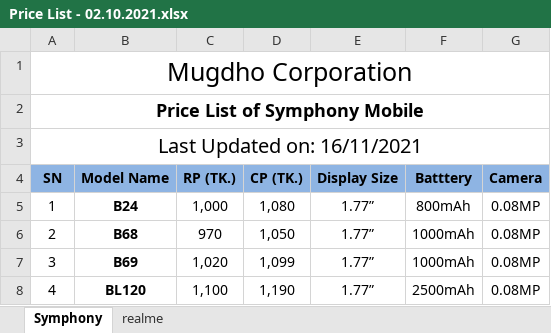
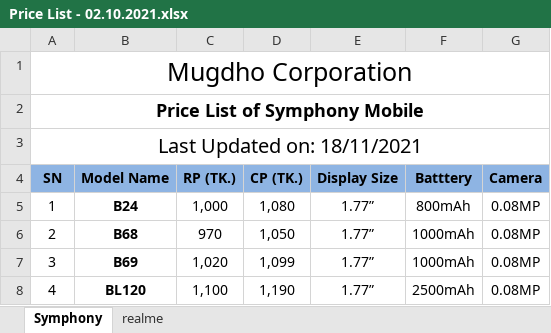
Before and after one commit to rahinul/MCU, an Excel workbook: Symphony/Others/Price List/Price List - 02.10.2021.xlsx, sheet Symphony, drawn as a sheet; only a part is shown; values as stored, in another font and other column widths than the file's, no borders; charts and pictures not drawn; the diff names each change by its address in the sheet, - before the commit and + after, or states it on an @@ line.

```diff
--- a/Symphony/Others/Price List/Price List - 02.10.2021.xlsx (sheet Symphony)
+++ b/Symphony/Others/Price List/Price List - 02.10.2021.xlsx (sheet Symphony)
-A3 (SN): Last Updated on: 16/11/2021
+A3 (SN): Last Updated on: 18/11/2021
```
Also changed, not shown: Realme/Others/Requisition for Mugdho Corporation/realme requisition sheet.xlsx, 37 other files.
